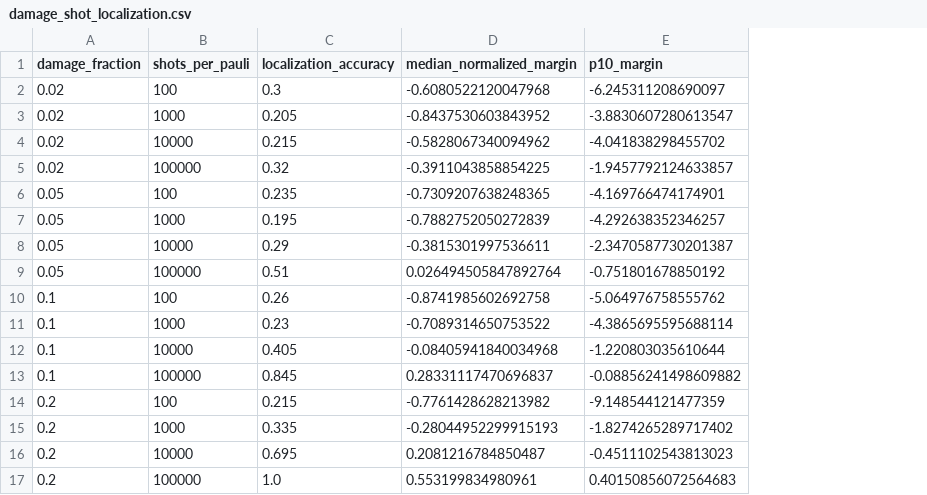
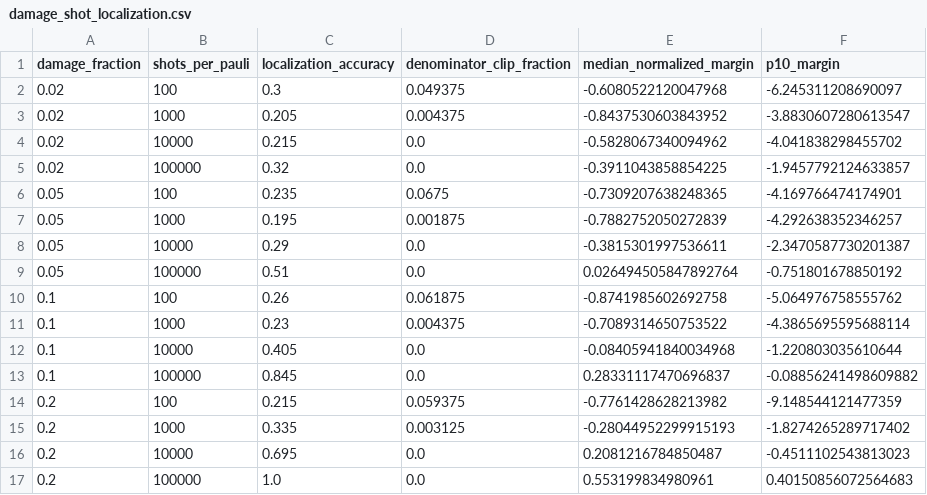
Before and after one commit to Akil003/QubitsAreNotEnough, a CSV file: revision_data/damage_shot_localization.csv, drawn as a sheet; the diff names each change by its address in the sheet, - before the commit and + after, or states it on an @@ line.

```diff
--- a/revision_data/damage_shot_localization.csv
+++ b/revision_data/damage_shot_localization.csv
+column D (denominator_clip_fraction), rows 2-17: 0.049375 | 0.004375 | 0.0 | 0.0 | 0.0675 | 0.001875 | 0.0 | 0.0 | 0.061875 | 0.004375 | 0.0 | 0.0 | 0.059375 | 0.003125 | 0.0 | 0.0
```
Also changed, not shown: revision_data/damage_shot_localization_oracle_convention.csv, revision_data/finite_shot_frequency.csv, 43 other files.
